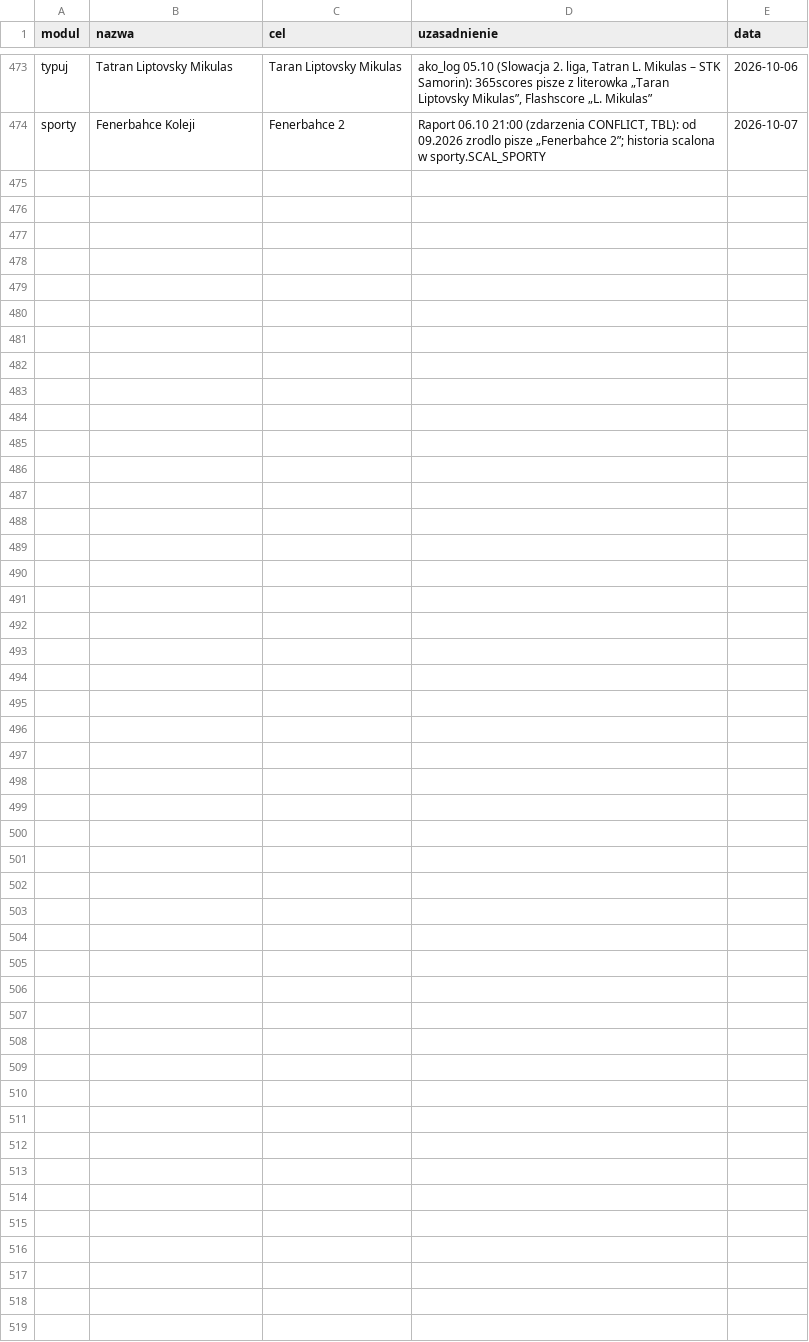
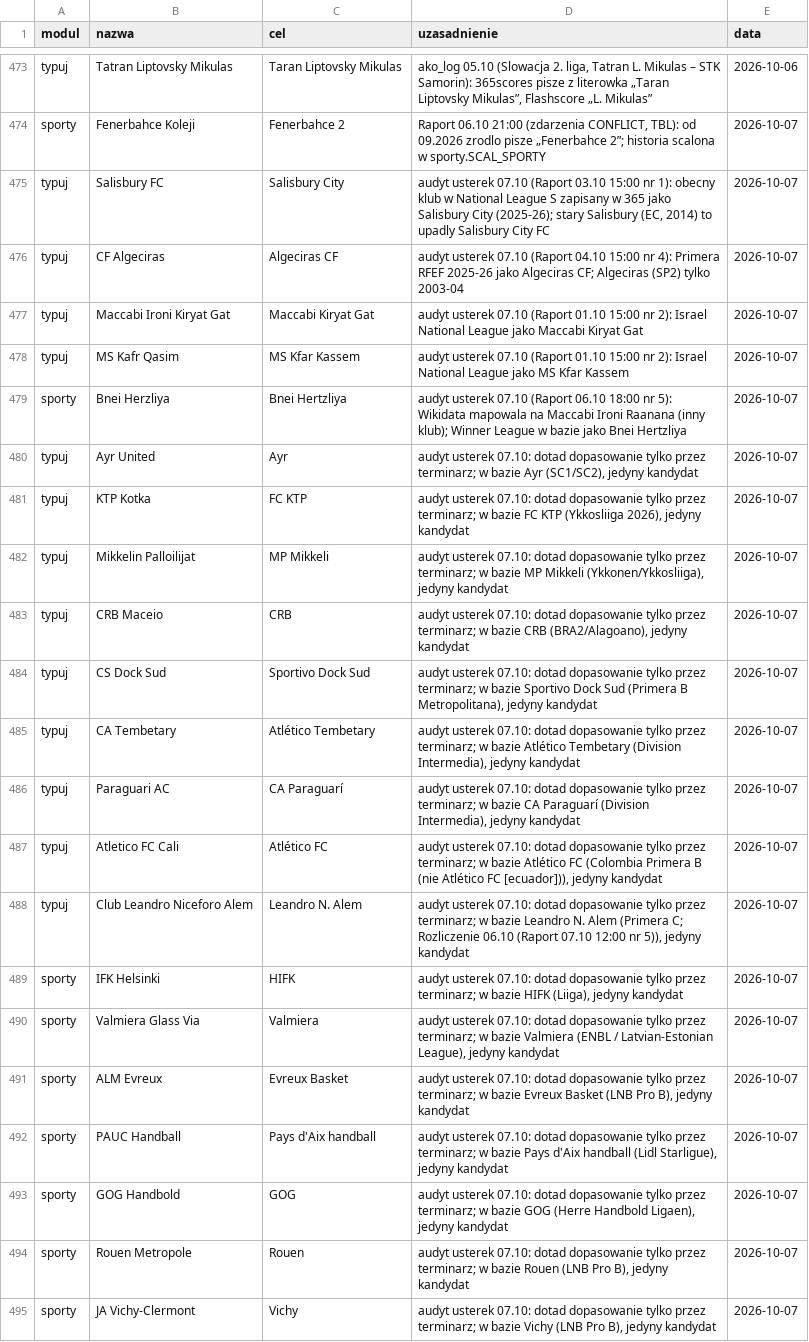
Before and after one commit to jedrzej82/sts-kb, a CSV file: aliasy.csv, drawn as a sheet; only a part is shown, gaps mark what is left out; the diff names each change by its address in the sheet, - before the commit and + after, or states it on an @@ line.

```diff
--- a/aliasy.csv
+++ b/aliasy.csv
+row 475: typuj | Salisbury FC | Salisbury City | audyt usterek 07.10 (Raport 03.10 15:00 nr 1): obecny klub w National League S zapisany w 365 jako Salisbury City (2025-26); stary Salisbury (EC, 2014) to upadly Salisbury City FC | 2026-10-07
+row 476: typuj | CF Algeciras | Algeciras CF | audyt usterek 07.10 (Raport 04.10 15:00 nr 4): Primera RFEF 2025-26 jako Algeciras CF; Algeciras (SP2) tylko 2003-04 | 2026-10-07
+row 477: typuj | Maccabi Ironi Kiryat Gat | Maccabi Kiryat Gat | audyt usterek 07.10 (Raport 01.10 15:00 nr 2): Israel National League jako Maccabi Kiryat Gat | 2026-10-07
+row 478: typuj | MS Kafr Qasim | MS Kfar Kassem | audyt usterek 07.10 (Raport 01.10 15:00 nr 2): Israel National League jako MS Kfar Kassem | 2026-10-07
+row 479: sporty | Bnei Herzliya | Bnei Hertzliya | audyt usterek 07.10 (Raport 06.10 18:00 nr 5): Wikidata mapowala na Maccabi Ironi Raanana (inny klub); Winner League w bazie jako Bnei Hertzliya | 2026-10-07
+row 480: typuj | Ayr United | Ayr | audyt usterek 07.10: dotad dopasowanie tylko przez terminarz; w bazie Ayr (SC1/SC2), jedyny kandydat | 2026-10-07
+row 481: typuj | KTP Kotka | FC KTP | audyt usterek 07.10: dotad dopasowanie tylko przez terminarz; w bazie FC KTP (Ykkosliiga 2026), jedyny kandydat | 2026-10-07
+row 482: typuj | Mikkelin Palloilijat | MP Mikkeli | audyt usterek 07.10: dotad dopasowanie tylko przez terminarz; w bazie MP Mikkeli (Ykkonen/Ykkosliiga), jedyny kandydat | 2026-10-07
+row 483: typuj | CRB Maceio | CRB | audyt usterek 07.10: dotad dopasowanie tylko przez terminarz; w bazie CRB (BRA2/Alagoano), jedyny kandydat | 2026-10-07
+row 484: typuj | CS Dock Sud | Sportivo Dock Sud | audyt usterek 07.10: dotad dopasowanie tylko przez terminarz; w bazie Sportivo Dock Sud (Primera B Metropolitana), jedyny kandydat | 2026-10-07
+row 485: typuj | CA Tembetary | Atlético Tembetary | audyt usterek 07.10: dotad dopasowanie tylko przez terminarz; w bazie Atlético Tembetary (Division Intermedia), jedyny kandydat | 2026-10-07
+row 486: typuj | Paraguari AC | CA Paraguarí | audyt usterek 07.10: dotad dopasowanie tylko przez terminarz; w bazie CA Paraguarí (Division Intermedia), jedyny kandydat | 2026-10-07
+row 487: typuj | Atletico FC Cali | Atlético FC | audyt usterek 07.10: dotad dopasowanie tylko przez terminarz; w bazie Atlético FC (Colombia Primera B (nie Atlético FC [ecuador])), jedyny kandydat | 2026-10-07
+row 488: typuj | Club Leandro Niceforo Alem | Leandro N. Alem | audyt usterek 07.10: dotad dopasowanie tylko przez terminarz; w bazie Leandro N. Alem (Primera C; Rozliczenie 06.10 (Raport 07.10 12:00 nr 5)), jedyny kandydat | 2026-10-07
+row 489: sporty | IFK Helsinki | HIFK | audyt usterek 07.10: dotad dopasowanie tylko przez terminarz; w bazie HIFK (Liiga), jedyny kandydat | 2026-10-07
+row 490: sporty | Valmiera Glass Via | Valmiera | audyt usterek 07.10: dotad dopasowanie tylko przez terminarz; w bazie Valmiera (ENBL / Latvian-Estonian League), jedyny kandydat | 2026-10-07
+row 491: sporty | ALM Evreux | Evreux Basket | audyt usterek 07.10: dotad dopasowanie tylko przez terminarz; w bazie Evreux Basket (LNB Pro B), jedyny kandydat | 2026-10-07
+row 492: sporty | PAUC Handball | Pays d'Aix handball | audyt usterek 07.10: dotad dopasowanie tylko przez terminarz; w bazie Pays d'Aix handball (Lidl Starligue), jedyny kandydat | 2026-10-07
+row 493: sporty | GOG Handbold | GOG | audyt usterek 07.10: dotad dopasowanie tylko przez terminarz; w bazie GOG (Herre Handbold Ligaen), jedyny kandydat | 2026-10-07
+row 494: sporty | Rouen Metropole | Rouen | audyt usterek 07.10: dotad dopasowanie tylko przez terminarz; w bazie Rouen (LNB Pro B), jedyny kandydat | 2026-10-07
+row 495: sporty | JA Vichy-Clermont | Vichy | audyt usterek 07.10: dotad dopasowanie tylko przez terminarz; w bazie Vichy (LNB Pro B), jedyny kandydat | 2026-10-07
```
Also changed, not shown: 11 other files.
